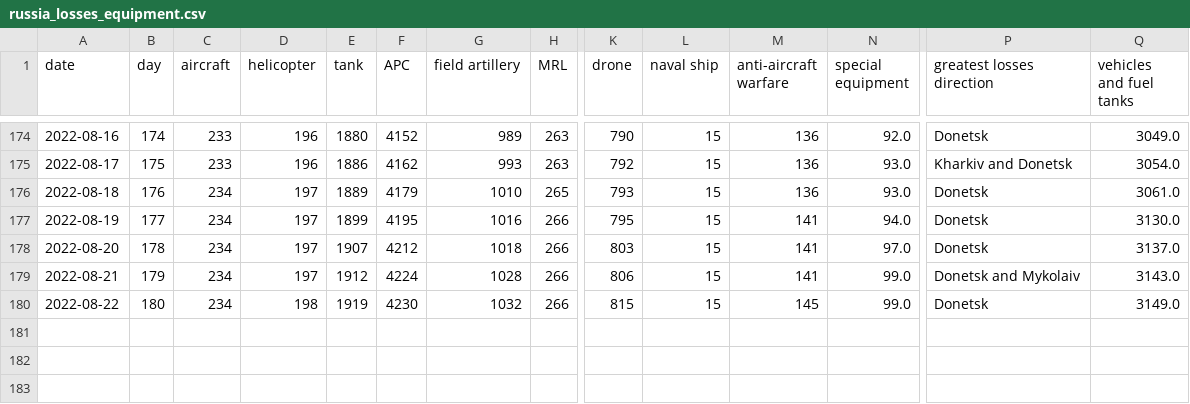
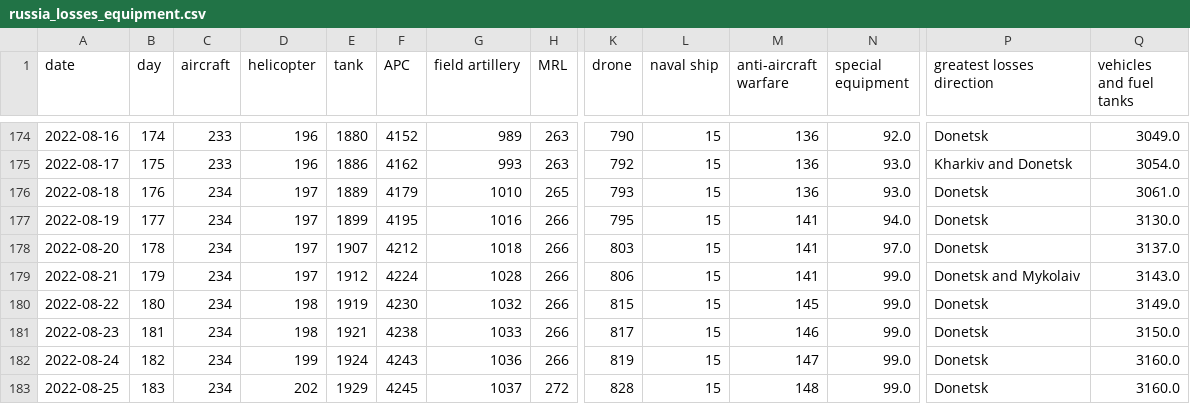
Before and after one commit to taw/open-source-adventures, a CSV file: docs/episode-29/tanks/russia_losses_equipment.csv, drawn as a sheet; only a part is shown, gaps mark what is left out; rows hold the shown columns only; the diff names each change by its address in the sheet, - before the commit and + after, or states it on an @@ line.

Commit message:
Data update

```diff
--- a/docs/episode-29/tanks/russia_losses_equipment.csv
+++ b/docs/episode-29/tanks/russia_losses_equipment.csv
+row 181: 2022-08-23 | 181 | 234 | 198 | 1921 | 4238 | 1033 | 266 | 817 | 15 | 146 | 99.0 | Donetsk | 3150.0
+row 182: 2022-08-24 | 182 | 234 | 199 | 1924 | 4243 | 1036 | 266 | 819 | 15 | 147 | 99.0 | Donetsk | 3160.0
+row 183: 2022-08-25 | 183 | 234 | 202 | 1929 | 4245 | 1037 | 272 | 828 | 15 | 148 | 99.0 | Donetsk | 3160.0
```
Also changed, not shown: docs/episode-30/russia_losses_equipment.982e4e03.csv, docs/episode-31/russia_losses_equipment.csv, 48 other files.
